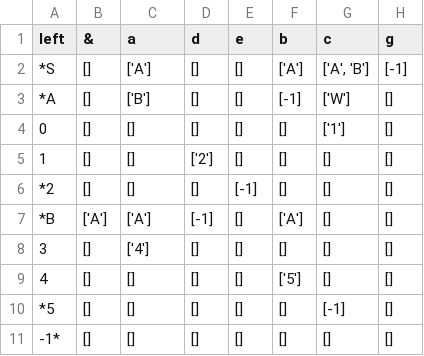
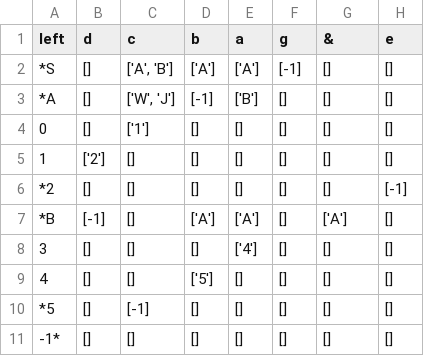
Before and after one commit to Fernando-Magnabosco/gerador_AFD, a CSV file: files/AFND.csv, drawn as a sheet.

```diff
--- a/files/AFND.csv
+++ b/files/AFND.csv
@@ -1,11 +1,11 @@
-left,&,a,d,e,b,c,g
-*S,[],['A'],[],[],['A'],"['A', 'B']",[-1]
-*A,[],['B'],[],[],[-1],['W'],[]
-0,[],[],[],[],[],['1'],[]
-1,[],[],['2'],[],[],[],[]
-*2,[],[],[],[-1],[],[],[]
-*B,['A'],['A'],[-1],[],['A'],[],[]
-3,[],['4'],[],[],[],[],[]
-4,[],[],[],[],['5'],[],[]
-*5,[],[],[],[],[],[-1],[]
+left,d,c,b,a,g,&,e
+*S,[],"['A', 'B']",['A'],['A'],[-1],[],[]
+*A,[],"['W', 'J']",[-1],['B'],[],[],[]
+0,[],['1'],[],[],[],[],[]
+1,['2'],[],[],[],[],[],[]
+*2,[],[],[],[],[],[],[-1]
+*B,[-1],[],['A'],['A'],[],['A'],[]
+3,[],[],[],['4'],[],[],[]
+4,[],[],['5'],[],[],[],[]
+*5,[],[-1],[],[],[],[],[]
 -1*,[],[],[],[],[],[],[]
```
Also changed, not shown: 7 other files.
